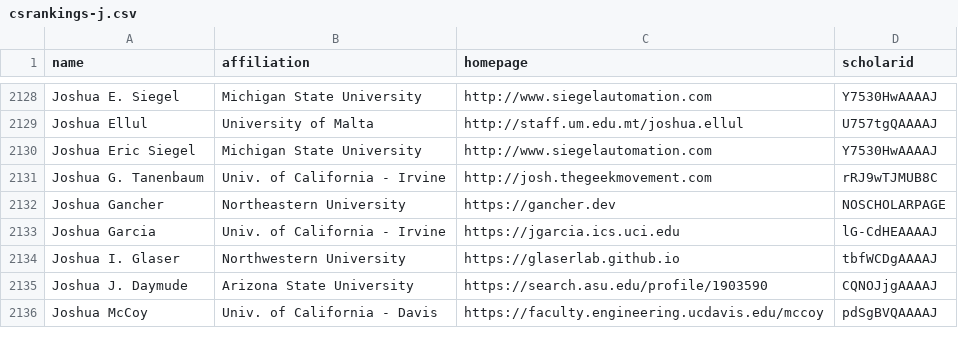
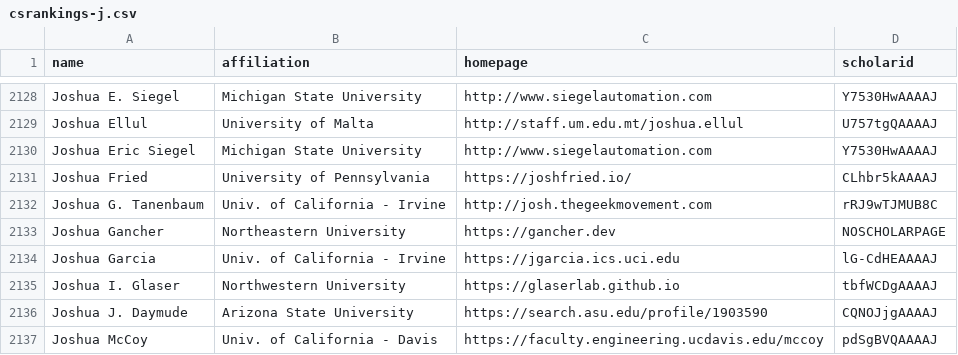
Before and after one commit to Jarviswang94/CSrankings, a CSV file: csrankings-j.csv, drawn as a sheet; only a part is shown, gaps mark what is left out.

Commit message:
add joshua fried

```diff
--- a/csrankings-j.csv
+++ b/csrankings-j.csv
@@ -2130,2 +2130,3 @@ Joshua Ellul,University of Malta,http://staff.um.edu.mt/joshua.ellul,U757tgQAAAA
 Joshua Eric Siegel,Michigan State University,http://www.siegelautomation.com,Y7530HwAAAAJ
+Joshua Fried,University of Pennsylvania,https://joshfried.io/,CLhbr5kAAAAJ
 Joshua G. Tanenbaum,Univ. of California - Irvine,http://josh.thegeekmovement.com,rRJ9wTJMUB8C
```
